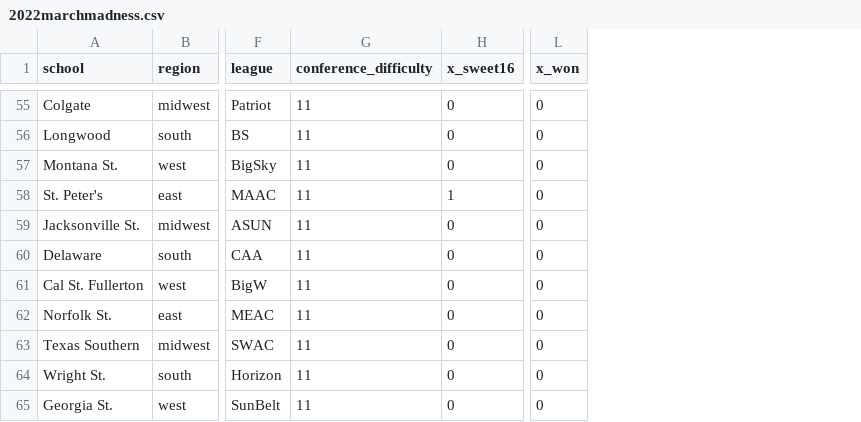
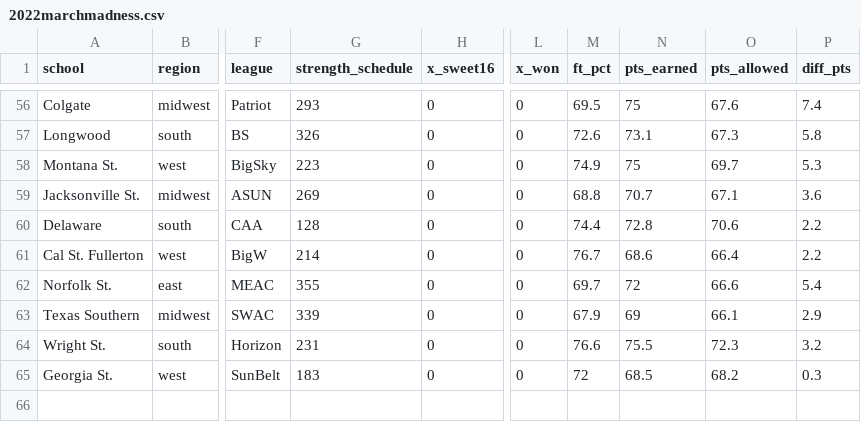
Before and after one commit to cseitz22/portfolio, a CSV file: docs/2022marchmadness.csv, drawn as a sheet; only a part is shown, gaps mark what is left out; removed rows and columns are numbered as before the commit, all else as after; the diff covers the shown part only; the diff names each change by its address in the sheet, - before the commit and + after, or states it on an @@ line.

```diff
--- a/docs/2022marchmadness.csv
+++ b/docs/2022marchmadness.csv
-column G (conference_difficulty), rows 55-57: all 11; rows 59-65: all 11
+column G (strength_schedule), rows 56-65: 293 | 326 | 223 | 269 | 128 | 214 | 355 | 339 | 231 | 183
+column M (ft_pct), rows 56-65: 69.5 | 72.6 | 74.9 | 68.8 | 74.4 | 76.7 | 69.7 | 67.9 | 76.6 | 72
+column N (pts_earned), rows 56-65: 75 | 73.1 | 75 | 70.7 | 72.8 | 68.6 | 72 | 69 | 75.5 | 68.5
+column O (pts_allowed), rows 56-65: 67.6 | 67.3 | 69.7 | 67.1 | 70.6 | 66.4 | 66.6 | 66.1 | 72.3 | 68.2
+column P (diff_pts), rows 56-65: 7.4 | 5.8 | 5.3 | 3.6 | 2.2 | 2.2 | 5.4 | 2.9 | 3.2 | 0.3
@@ row 58 moved to row 9: St. Peter's @@
```
Also changed, not shown: 23 moved rows elsewhere in this file, docs/2023marchmadness.csv, 1 other file.
